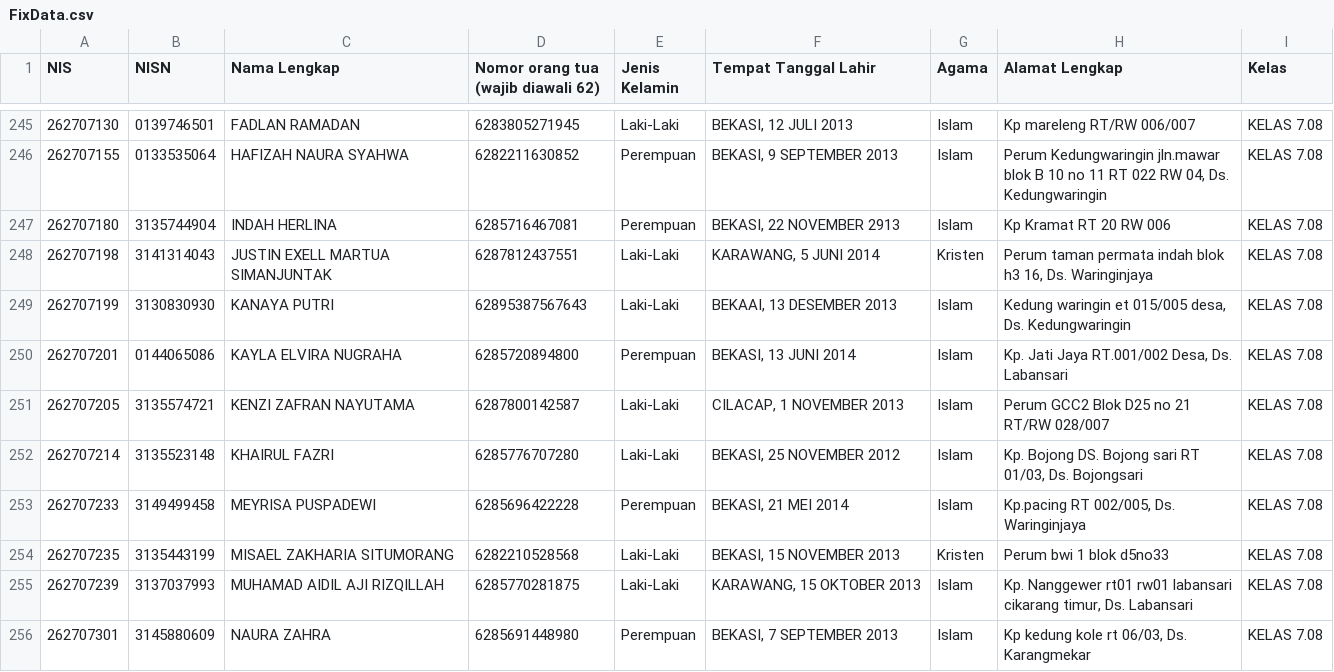
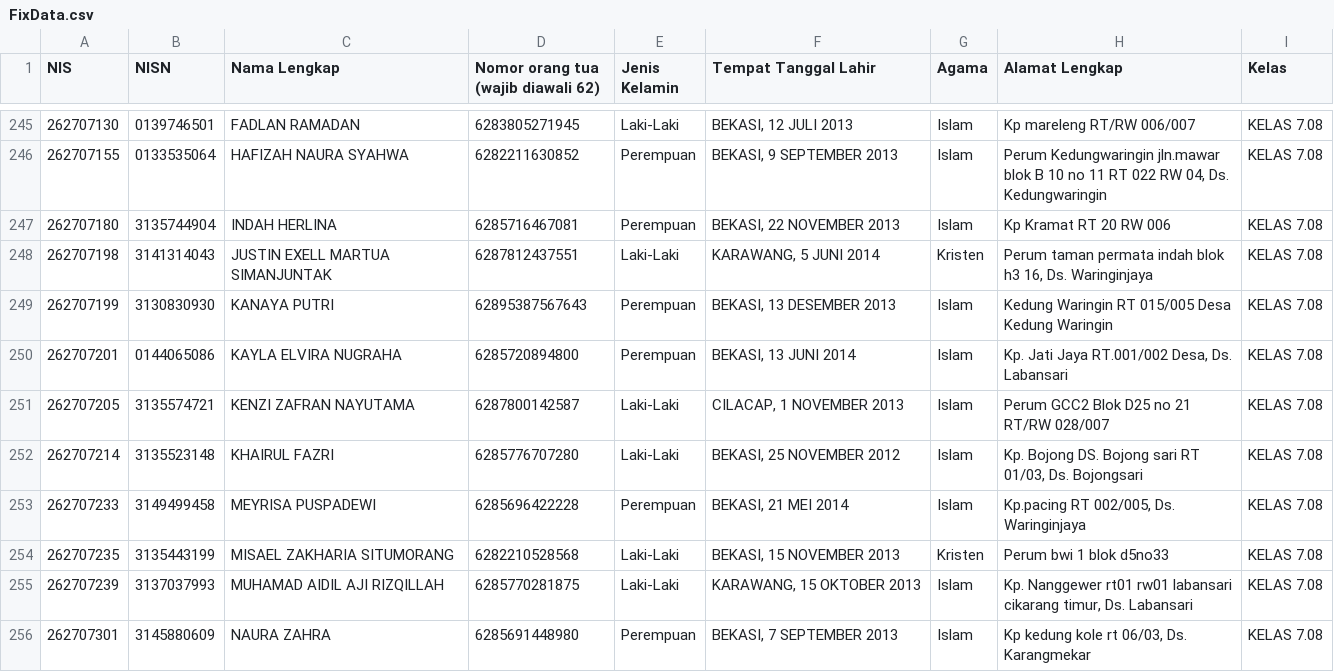
Before and after one commit to devporcalabs/kartusiswasmpkdw, a CSV file: FixData.csv, drawn as a sheet; only a part is shown, gaps mark what is left out.

Commit message:
Update Kanaya Putri details and correct Indah Herlina birth year

```diff
--- a/FixData.csv
+++ b/FixData.csv
@@ -246,5 +246,5 @@ NIS,NISN,Nama Lengkap,Nomor orang tua (wajib diawali 62),Jenis Kelamin,Tempat Ta
 262707155,0133535064,HAFIZAH NAURA SYAHWA,6282211630852,Perempuan,"BEKASI, 9 SEPTEMBER 2013",Islam,"Perum Kedungwaringin jln.mawar blok B 10 no 11 RT 022 RW 04, Ds. Kedungwaringin",KELAS 7.08
-262707180,3135744904,INDAH HERLINA,6285716467081,Perempuan,"BEKASI, 22 NOVEMBER 2913",Islam,Kp Kramat RT 20 RW 006,KELAS 7.08
+262707180,3135744904,INDAH HERLINA,6285716467081,Perempuan,"BEKASI, 22 NOVEMBER 2013",Islam,Kp Kramat RT 20 RW 006,KELAS 7.08
 262707198,3141314043,JUSTIN EXELL MARTUA SIMANJUNTAK,6287812437551,Laki-Laki,"KARAWANG, 5 JUNI 2014",Kristen,"Perum taman permata indah blok h3 16, Ds. Waringinjaya",KELAS 7.08
-262707199,3130830930,KANAYA PUTRI,62895387567643,Laki-Laki,"BEKAAI, 13 DESEMBER 2013",Islam,"Kedung waringin et 015/005 desa, Ds. Kedungwaringin",KELAS 7.08
+262707199,3130830930,KANAYA PUTRI,62895387567643,Perempuan,"BEKASI, 13 DESEMBER 2013",Islam,"Kedung Waringin RT 015/005 Desa Kedung Waringin",KELAS 7.08
 262707201,0144065086,KAYLA ELVIRA NUGRAHA,6285720894800,Perempuan,"BEKASI, 13 JUNI 2014",Islam,"Kp. Jati Jaya RT.001/002 Desa, Ds. Labansari",KELAS 7.08
```
